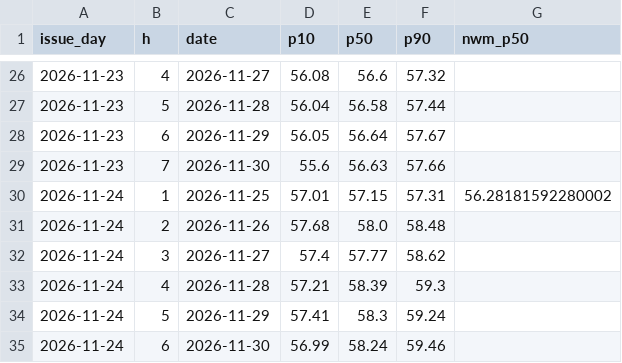
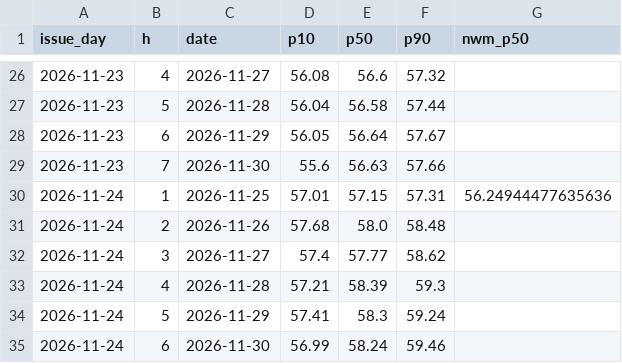
Before and after one commit to hunterjackson/shingle-creek-forecast, a CSV file: site/data/forecast_log.csv, drawn as a sheet; only a part is shown, gaps mark what is left out.

```diff
--- a/site/data/forecast_log.csv
+++ b/site/data/forecast_log.csv
@@ -29,3 +29,3 @@ issue_day,h,date,p10,p50,p90,nwm_p50
 2026-11-23,7,2026-11-30,55.6,56.63,57.66,
-2026-11-24,1,2026-11-25,57.01,57.15,57.31,56.28181592280002
+2026-11-24,1,2026-11-25,57.01,57.15,57.31,56.24944477635636
 2026-11-24,2,2026-11-26,57.68,58.0,58.48,
```
Also changed, not shown: 3 other files.
